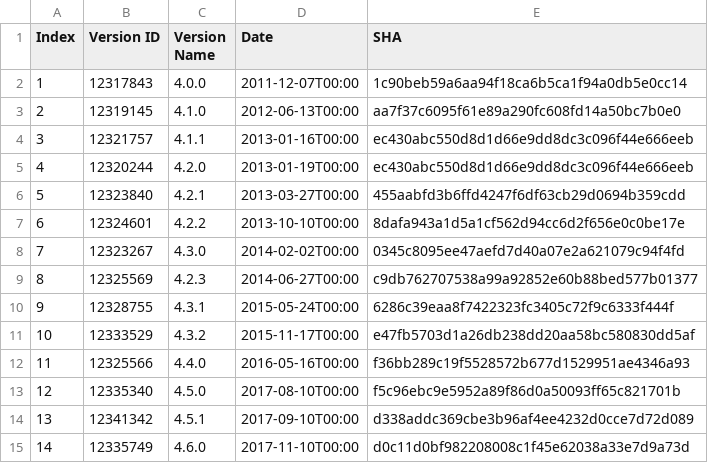
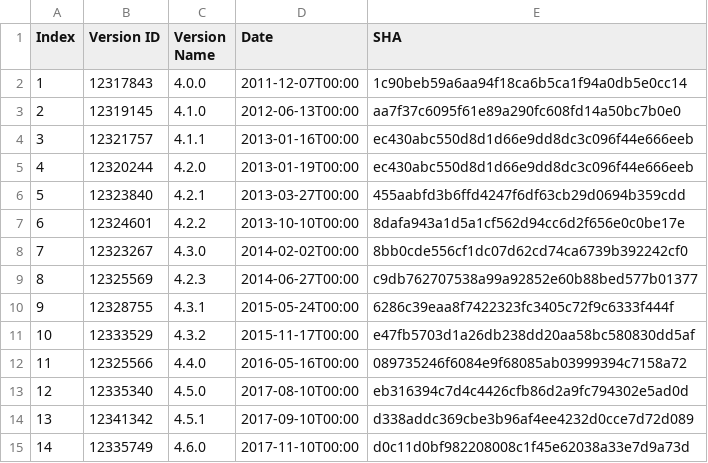
Before and after one commit to davideleoni997/Scanner, a CSV file: Reports/BOOKKEEPERVersionInfo.csv, drawn as a sheet.

```diff
--- a/Reports/BOOKKEEPERVersionInfo.csv
+++ b/Reports/BOOKKEEPERVersionInfo.csv
@@ -7,3 +7,3 @@ Index,Version ID,Version Name,Date,SHA
 6,12324601,4.2.2,2013-10-10T00:00,8dafa943a1d5a1cf562d94cc6d2f656e0c0be17e
-7,12323267,4.3.0,2014-02-02T00:00,0345c8095ee47aefd7d40a07e2a621079c94f4fd
+7,12323267,4.3.0,2014-02-02T00:00,8bb0cde556cf1dc07d62cd74ca6739b392242cf0
 8,12325569,4.2.3,2014-06-27T00:00,c9db762707538a99a92852e60b88bed577b01377
@@ -11,4 +11,4 @@ Index,Version ID,Version Name,Date,SHA
 10,12333529,4.3.2,2015-11-17T00:00,e47fb5703d1a26db238dd20aa58bc580830dd5af
-11,12325566,4.4.0,2016-05-16T00:00,f36bb289c19f5528572b677d1529951ae4346a93
-12,12335340,4.5.0,2017-08-10T00:00,f5c96ebc9e5952a89f86d0a50093ff65c821701b
+11,12325566,4.4.0,2016-05-16T00:00,089735246f6084e9f68085ab03999394c7158a72
+12,12335340,4.5.0,2017-08-10T00:00,eb316394c7d4c4426cfb86d2a9fc794302e5ad0d
 13,12341342,4.5.1,2017-09-10T00:00,d338addc369cbe3b96af4ee4232d0cce7d72d089
```
Also changed, not shown: Reports/AVROVersionInfo.csv, Reports/BOOKKEEPER.csv, 15 other files.
